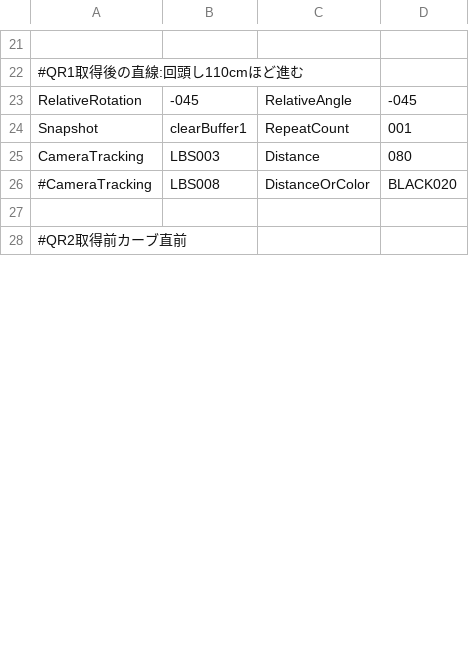
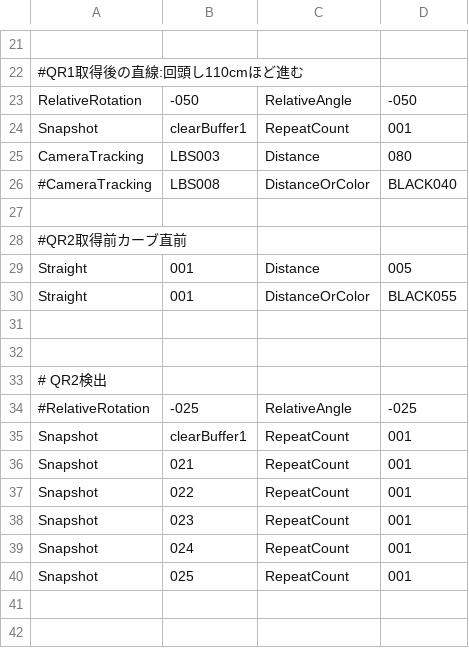
Before and after one commit to KatLab-MiyazakiUniv/etrobocon2026, a CSV file: datafiles/commands/Area/RedBottleDeliveryLeft.csv, drawn as a sheet; only a part is shown, gaps mark what is left out; the diff covers the shown part only; the diff names each change by its address in the sheet, - before the commit and + after, or states it on an @@ line.

```diff
--- a/datafiles/commands/Area/RedBottleDeliveryLeft.csv
+++ b/datafiles/commands/Area/RedBottleDeliveryLeft.csv
-B23: -045
+B23: -050
-D23: -045
+D23: -050
-D26: BLACK020
+D26: BLACK040
+row 29: Straight | 001 | Distance | 005
+row 30: Straight | 001 | DistanceOrColor | BLACK055
+row 31: (empty)
+row 32: (empty)
+row 33: # QR2検出
+row 34: #RelativeRotation | -025 | RelativeAngle | -025
+row 35: Snapshot | clearBuffer1 | RepeatCount | 001
+row 36: Snapshot | 021 | RepeatCount | 001
+row 37: Snapshot | 022 | RepeatCount | 001
+row 38: Snapshot | 023 | RepeatCount | 001
+row 39: Snapshot | 024 | RepeatCount | 001
+row 40: Snapshot | 025 | RepeatCount | 001
+row 41: (empty)
+row 42: (empty)
```
Also changed, not shown: 21 added rows and 3 edited cells elsewhere in this file, datafiles/commands/Motions/CameraTracking.csv, datafiles/commands/Motions/RelativeRotation.csv, 3 other files.
